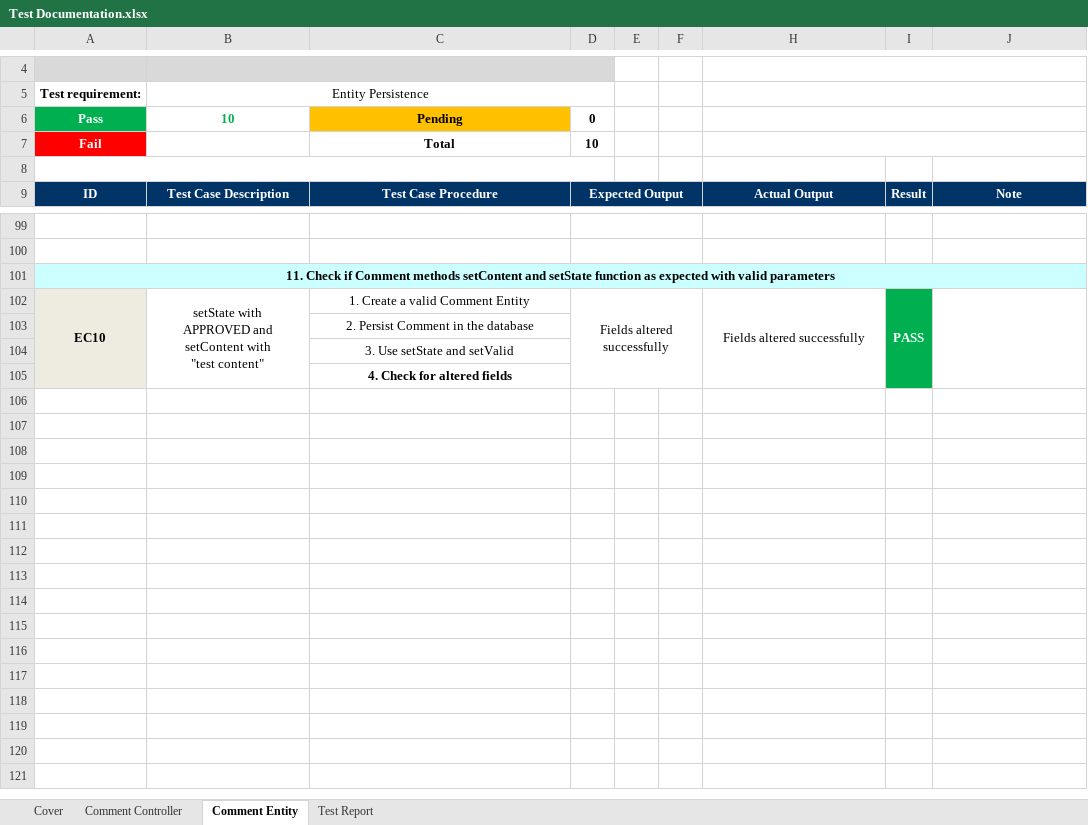
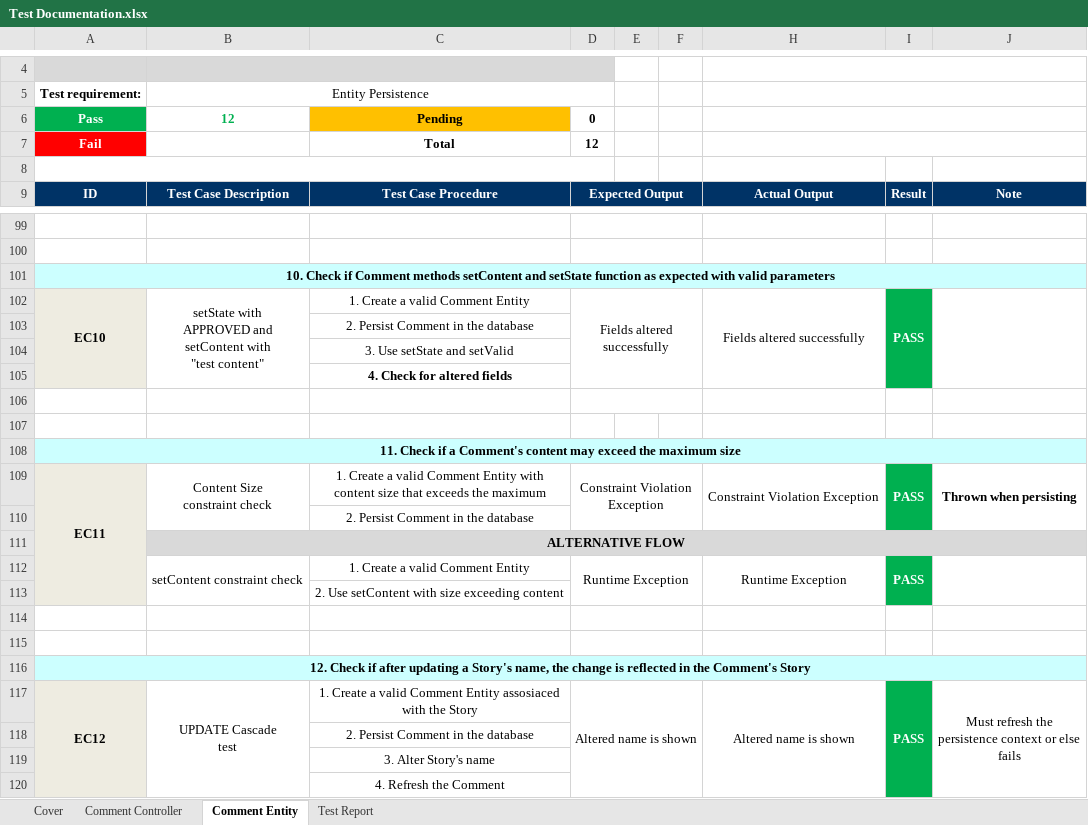
Before and after one commit to ttomtsis/newspaper-app, an Excel workbook: Test Documentation.xlsx, sheet Comment Entity, drawn as a sheet; only a part is shown, gaps mark what is left out; values as stored, in another font and other column widths than the file's, no borders; ↵ is a line break in a cell; the diff names each change by its address in the sheet, - before the commit and + after, or states it on an @@ line.

Commit message:
Added EC1 and EC12

```diff
--- a/Test Documentation.xlsx (sheet Comment Entity)
+++ b/Test Documentation.xlsx (sheet Comment Entity)
-B6: 10
+B6: 12
-D7: 10
+D7: 12
-A101: 11. Check if…
+A101: 10. Check if…
+row 106: (empty)
+row 107: (empty)
+row 108: 11. Check if a Comment's content may exceed the maximum size
+row 109: EC11 | Content Size ↵ constraint check | 1. Create a valid Comment Entity with ↵ content size that exceeds the maximum | Constraint Violation Exception |  |  | Constraint Violation Exception | PASS | Thrown when persisting
+row 110:  |  | 2. Persist Comment in the database
+row 111:  | ALTERNATIVE FLOW
+row 112:  | setContent constraint check | 1. Create a valid Comment Entity | Runtime Exception |  |  | Runtime Exception | PASS
+row 113:  |  | 2. Use setContent with size exceeding content
+row 114: (empty)
+row 115: (empty)
+row 116: 12. Check if after updating a Story's name, the change is reflected in the Comment's Story
+row 117: EC12 | UPDATE Cascade ↵ test | 1. Create a valid Comment Entity assosiaced ↵ with the Story | Altered name is shown |  |  | Altered name is shown | PASS | Must refresh the ↵ persistence context or else ↵ fails
+row 118:  |  | 2. Persist Comment in the database
+row 119:  |  | 3. Alter Story's name
+row 120:  |  | 4. Refresh the Comment
```
Also changed, not shown: sheet Cover.
